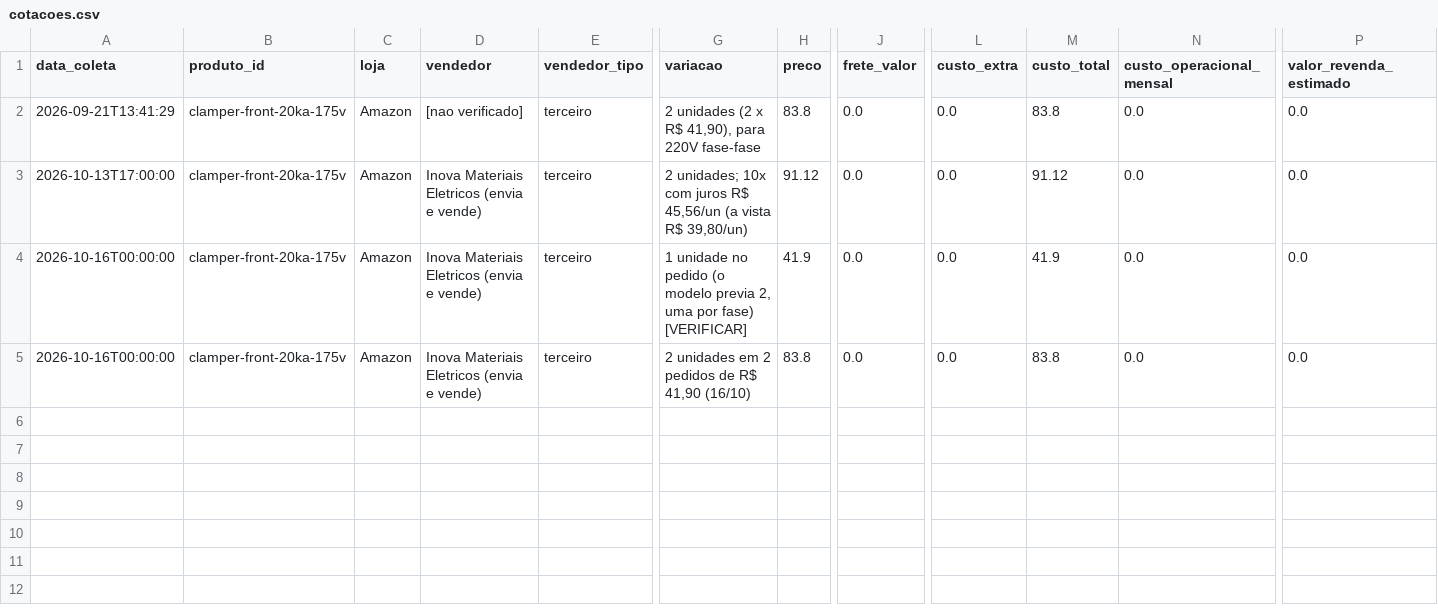
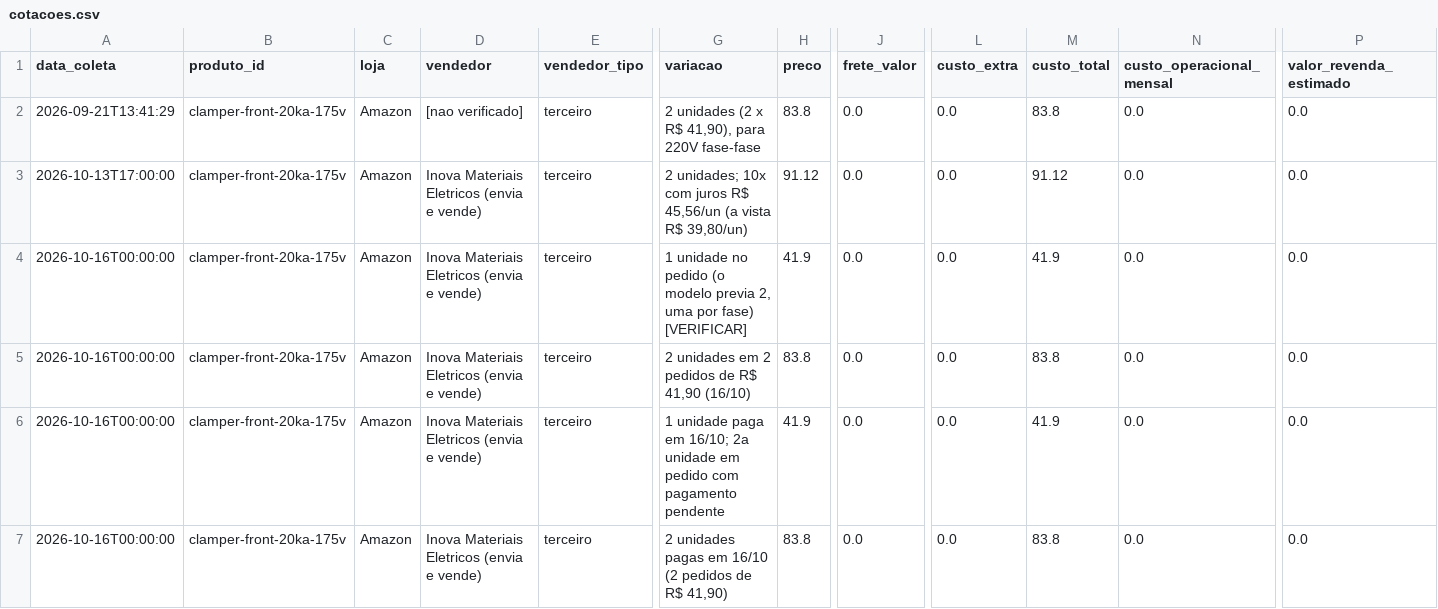
Before and after one commit to josemardp/central-compras, a CSV file: projetos/2026-dps-e-disjuntor-motor-portao/cotacoes.csv, drawn as a sheet; only a part is shown, gaps mark what is left out; rows hold the shown columns only; the diff names each change by its address in the sheet, - before the commit and + after, or states it on an @@ line.

```diff
--- a/projetos/2026-dps-e-disjuntor-motor-portao/cotacoes.csv
+++ b/projetos/2026-dps-e-disjuntor-motor-portao/cotacoes.csv
+row 6: 2026-10-16T00:00:00 | clamper-front-20ka-175v | Amazon | Inova Materiais Eletricos (envia e vende) | terceiro | 1 unidade paga em 16/10; 2a unidade em pedido com pagamento pendente | 41.9 | 0.0 | 0.0 | 41.9 | 0.0 | 0.0
+row 7: 2026-10-16T00:00:00 | clamper-front-20ka-175v | Amazon | Inova Materiais Eletricos (envia e vende) | terceiro | 2 unidades pagas em 16/10 (2 pedidos de R$ 41,90) | 83.8 | 0.0 | 0.0 | 83.8 | 0.0 | 0.0
```
Also changed, not shown: 33 other files.
